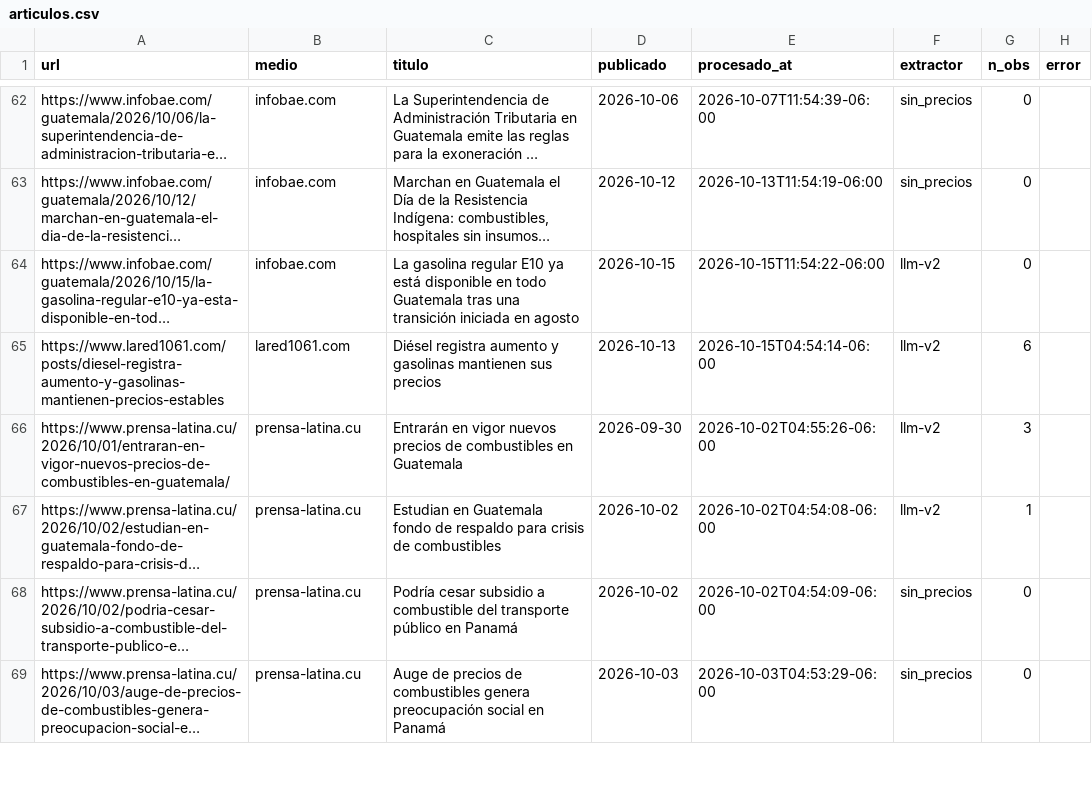
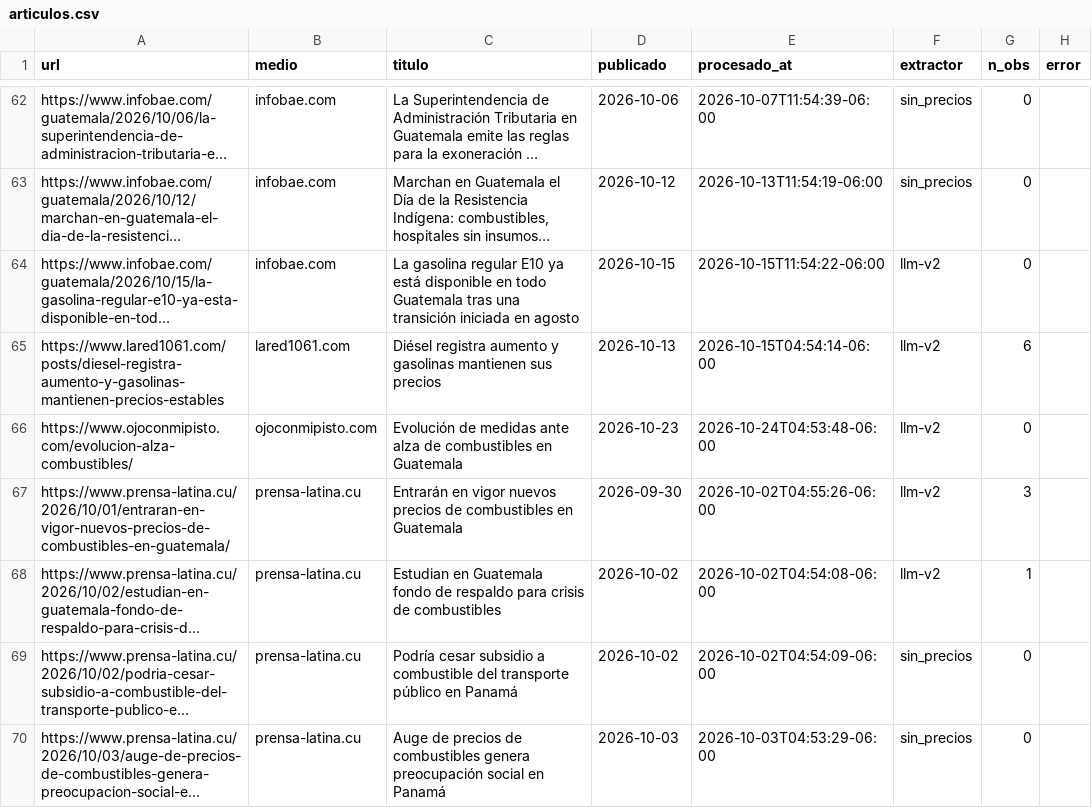
Before and after one commit to yartoorsdar/gasolina-gt, a CSV file: data/db/articulos.csv, drawn as a sheet; only a part is shown, gaps mark what is left out; long unchanged cells end in …; the diff covers the shown part only; the diff names each change by its address in the sheet, - before the commit and + after, or states it on an @@ line.

```diff
--- a/data/db/articulos.csv
+++ b/data/db/articulos.csv
+row 66: https://www.ojoconmipisto.com/evolucion-alza-combustibles/ | ojoconmipisto.com | Evolución de medidas ante alza de combustibles en Guatemala | 2026-10-23 | 2026-10-24T04:53:48-06:00 | llm-v2 | 0
```
Also changed, not shown: 1 added row and 2 edited cells elsewhere in this file, data/db/wti.csv, 1 other file.
